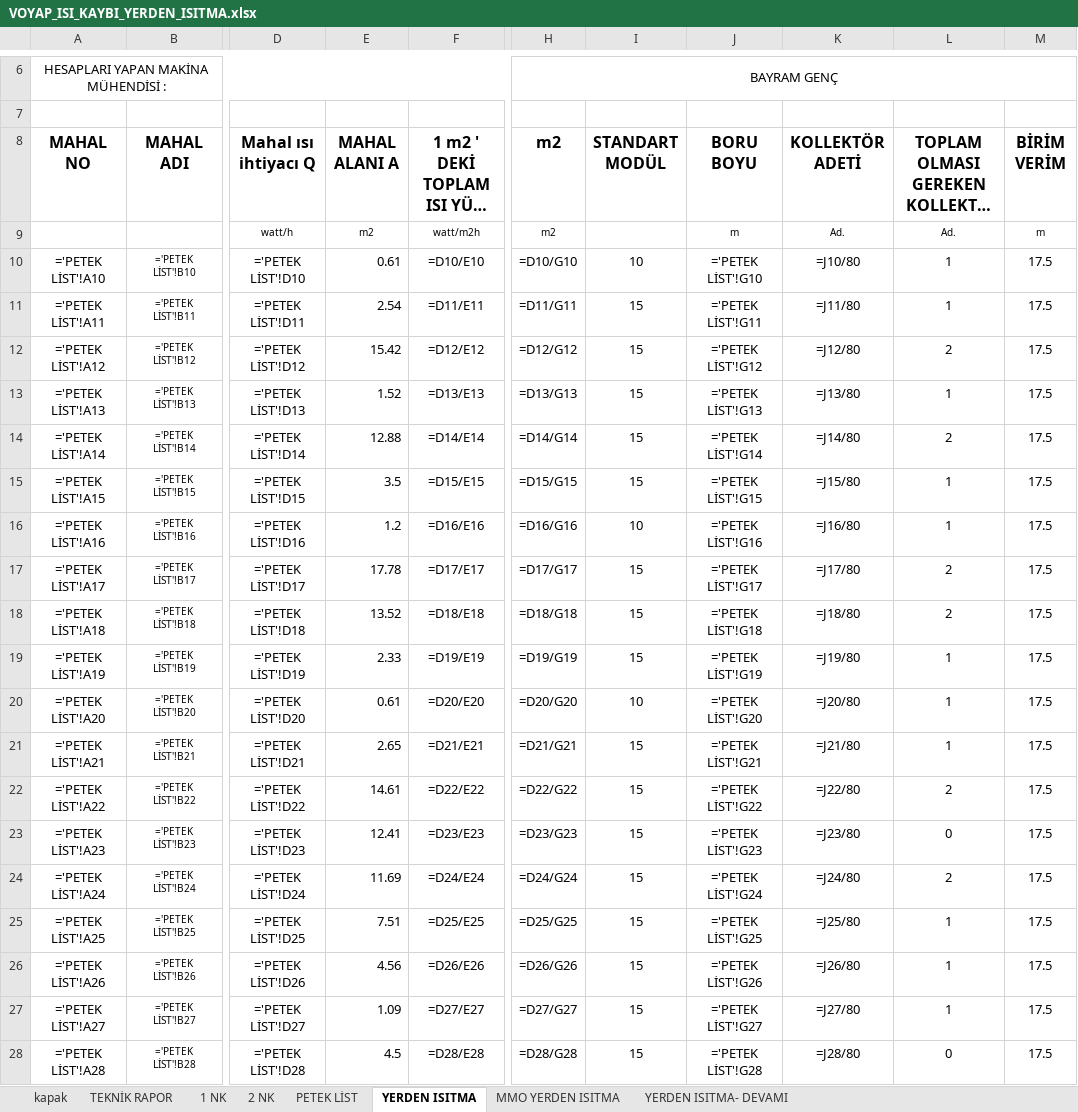
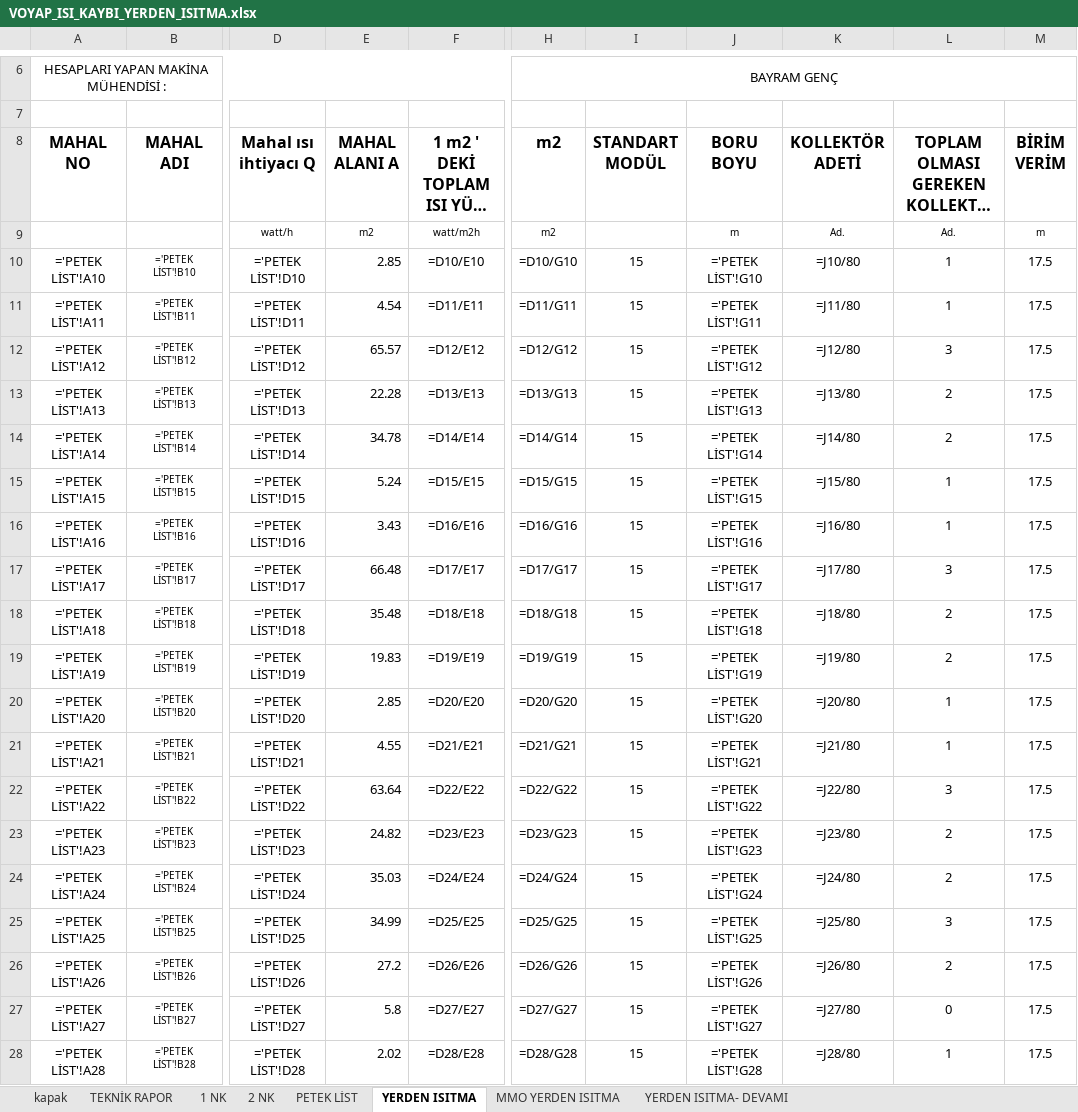
Before and after one commit to icanozkaya/rotas-cizim-motoru, an Excel workbook: proje/voyap_mekanik/VOYAP_ISI_KAYBI_YERDEN_ISITMA.xlsx, sheet YERDEN ISITMA, drawn as a sheet; only a part is shown, gaps mark what is left out; long unchanged cells end in …; values as stored, in another font and other column widths than the file's, no borders; formulas without a stored value are shown as written; conditional formats not drawn; the diff covers the shown part only; the diff names each change by its address in the sheet, - before the commit and + after, or states it on an @@ line.

```diff
--- a/proje/voyap_mekanik/VOYAP_ISI_KAYBI_YERDEN_ISITMA.xlsx (sheet YERDEN ISITMA)
+++ b/proje/voyap_mekanik/VOYAP_ISI_KAYBI_YERDEN_ISITMA.xlsx (sheet YERDEN ISITMA)
-E10 (MAHAL ALANI A): 0.61
+E10 (MAHAL ALANI A): 2.85
-I10 (STANDART MODÜL): 10
+I10 (STANDART MODÜL): 15
-E11 (MAHAL ALANI A): 2.54
+E11 (MAHAL ALANI A): 4.54
-E12 (MAHAL ALANI A): 15.42
+E12 (MAHAL ALANI A): 65.57
-L12: 2
+L12: 3
-E13 (MAHAL ALANI A): 1.52
+E13 (MAHAL ALANI A): 22.28
-L13: 1
+L13: 2
-E14 (MAHAL ALANI A): 12.88
+E14 (MAHAL ALANI A): 34.78
-E15 (MAHAL ALANI A): 3.5
+E15 (MAHAL ALANI A): 5.24
-E16 (MAHAL ALANI A): 1.2
+E16 (MAHAL ALANI A): 3.43
-I16 (STANDART MODÜL): 10
+I16 (STANDART MODÜL): 15
-E17 (MAHAL ALANI A): 17.78
+E17 (MAHAL ALANI A): 66.48
-L17: 2
+L17: 3
-E18 (MAHAL ALANI A): 13.52
+E18 (MAHAL ALANI A): 35.48
-E19 (MAHAL ALANI A): 2.33
+E19 (MAHAL ALANI A): 19.83
-L19: 1
+L19: 2
-E20 (MAHAL ALANI A): 0.61
+E20 (MAHAL ALANI A): 2.85
-I20 (STANDART MODÜL): 10
+I20 (STANDART MODÜL): 15
-E21 (MAHAL ALANI A): 2.65
+E21 (MAHAL ALANI A): 4.55
-E22 (MAHAL ALANI A): 14.61
+E22 (MAHAL ALANI A): 63.64
-L22: 2
+L22: 3
-E23 (MAHAL ALANI A): 12.41
+E23 (MAHAL ALANI A): 24.82
-L23: 0
+L23: 2
-E24 (MAHAL ALANI A): 11.69
+E24 (MAHAL ALANI A): 35.03
-E25 (MAHAL ALANI A): 7.51
+E25 (MAHAL ALANI A): 34.99
-L25: 1
+L25: 3
-E26 (MAHAL ALANI A): 4.56
+E26 (MAHAL ALANI A): 27.2
-L26: 1
+L26: 2
-E27 (MAHAL ALANI A): 1.09
+E27 (MAHAL ALANI A): 5.8
-L27: 1
+L27: 0
-E28 (MAHAL ALANI A): 4.5
+E28 (MAHAL ALANI A): 2.02
-L28: 0
+L28: 1
```
Also changed, not shown: 158 edited cells elsewhere in this sheet, sheet MMO YERDEN ISITMA, sheet YERDEN ISITMA- DEVAMI, sheet PETEK LİST, hidden cells, proje/voyap_mekanik/VOYAP_MEKANIK_HESAP.xlsx, 13 other files.
